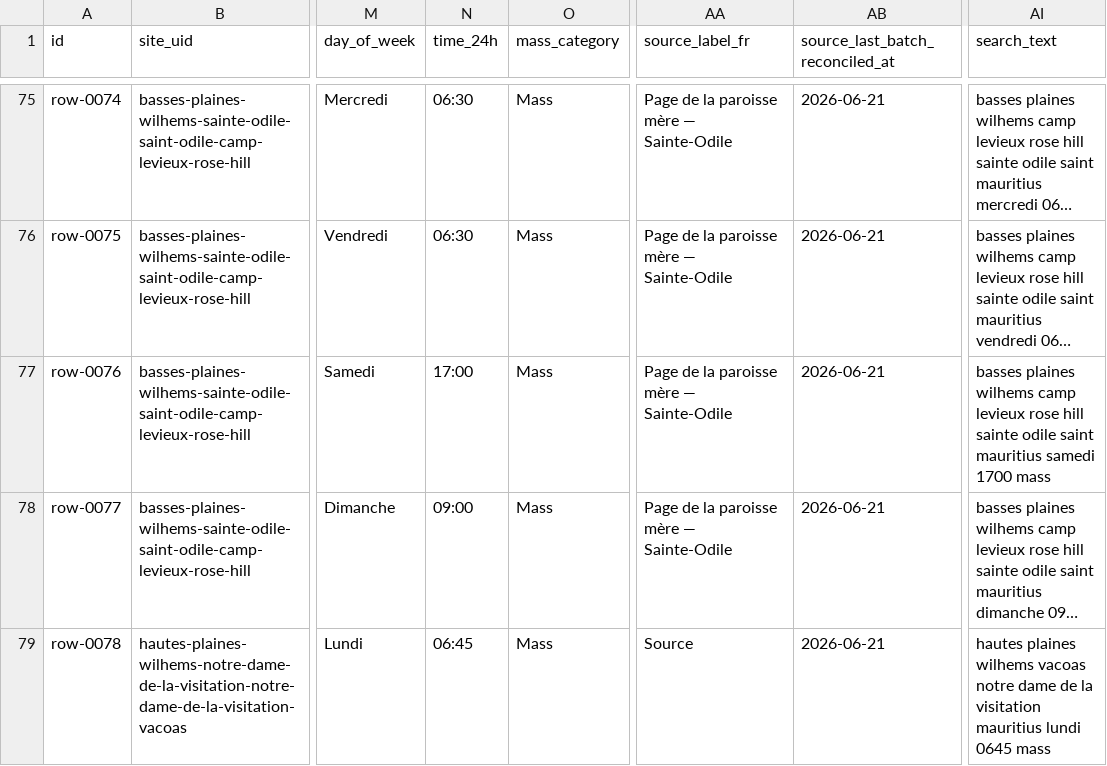
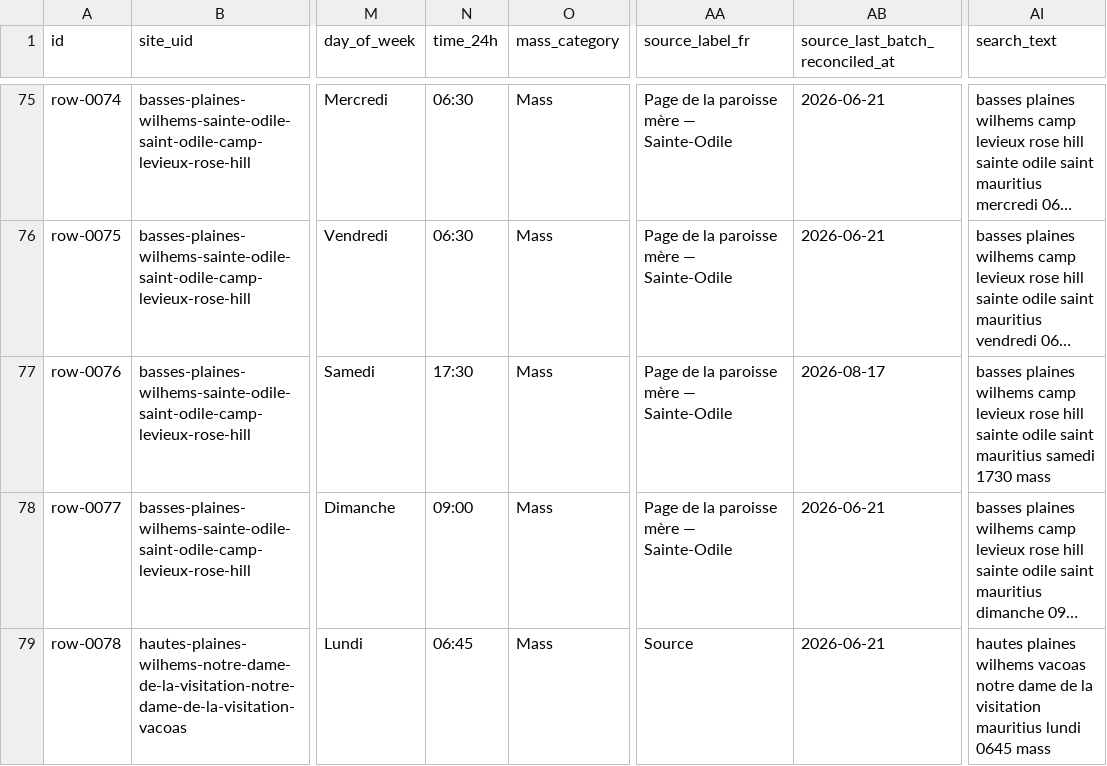
Before and after one commit to louisriv26/mauritius-mass-finder-beta, a CSV file: data/masses.csv, drawn as a sheet; only a part is shown, gaps mark what is left out; long unchanged cells end in …; the diff covers the shown part only; the diff names each change by its address in the sheet, - before the commit and + after, or states it on an @@ line.

```diff
--- a/data/masses.csv
+++ b/data/masses.csv
-N77 (time_24h): 17:00
+N77 (time_24h): 17:30
-AB77 (source_last_batch_reconciled_at): 2026-06-21
+AB77 (source_last_batch_reconciled_at): 2026-08-17
-AI77 (search_text): …mauritius samedi 1700 mass
+AI77 (search_text): …mauritius samedi 1730 mass
```
Also changed, not shown: 15 edited cells elsewhere in this file, 7 other files.
